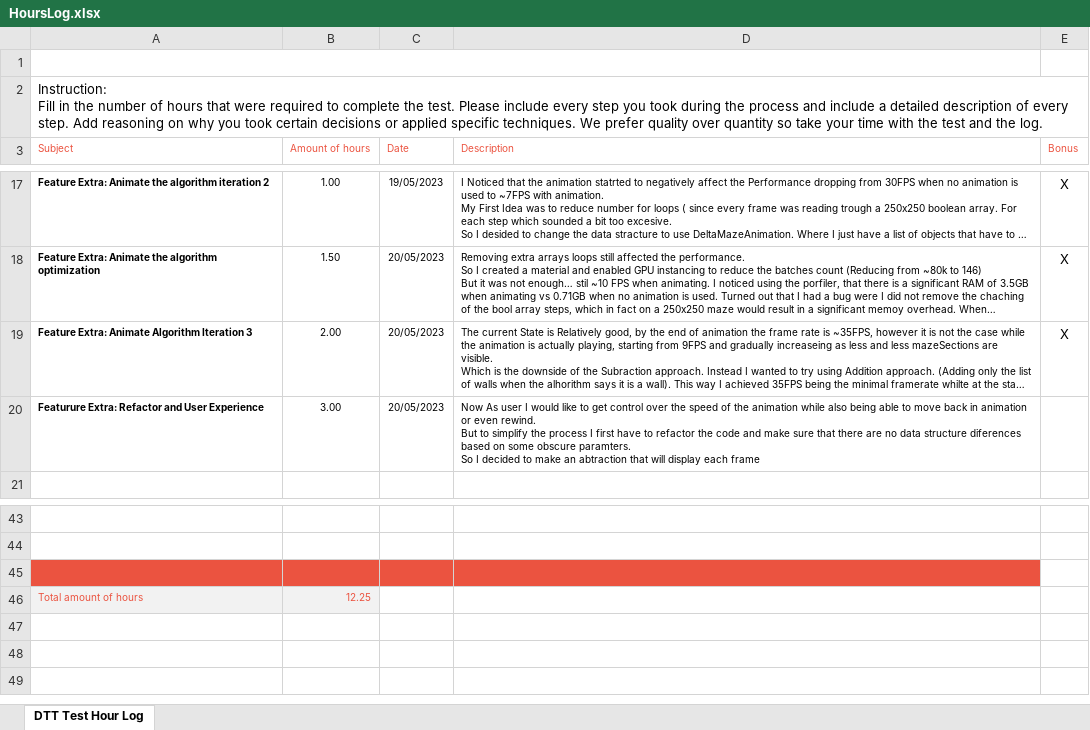
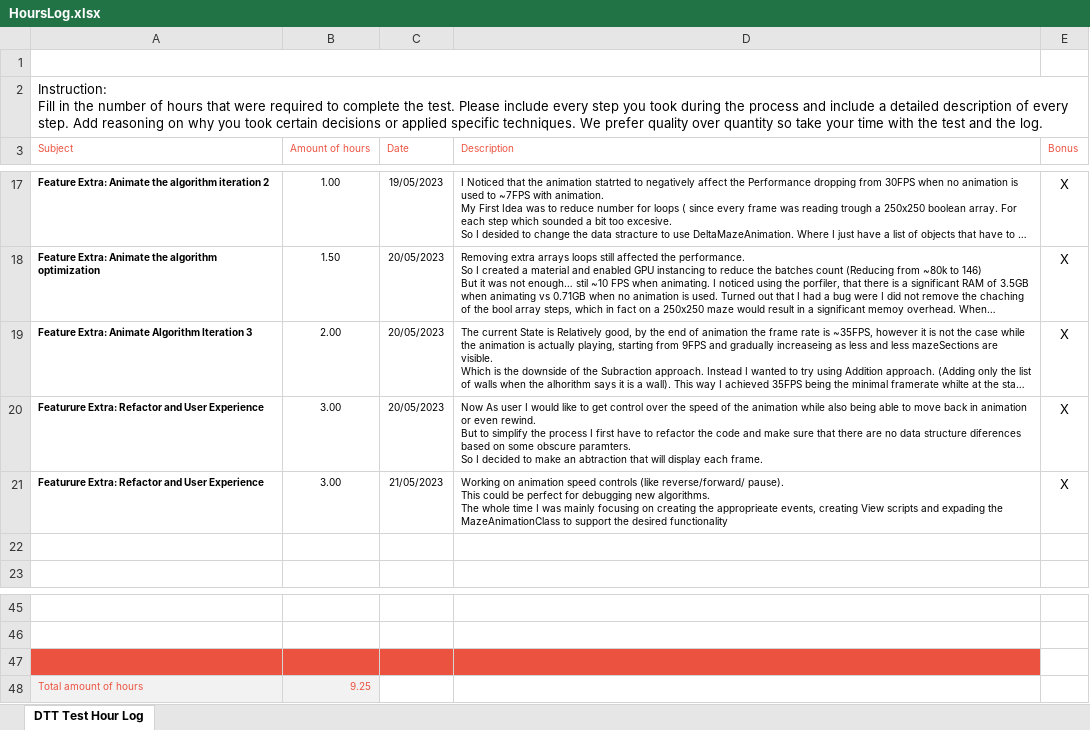
Before and after one commit to Matioma/MazeGenerator, an Excel workbook: HoursLog.xlsx, sheet DTT Test Hour Log, drawn as a sheet; only a part is shown, gaps mark what is left out; long unchanged cells end in …; values as stored, in another font and other column widths than the file's, no borders; charts and pictures not drawn; addresses are those after the commit; ↵ is a line break in a cell; the diff names each change by its address in the sheet, - before the commit and + after, or states it on an @@ line.

```diff
--- a/HoursLog.xlsx (sheet DTT Test Hour Log)
+++ b/HoursLog.xlsx (sheet DTT Test Hour Log)
-D20 (Description): …display each frame
+D20 (Description): …display each frame.
-E20 (Bonus): (empty)
+E20 (Bonus): X
+row 21: Featurure Extra: Refactor and User Experience | 3.00 | 21/05/2023 | Working on animation speed controls (like reverse/forward/ pause). ↵ This could be perfect for debugging new algorithms. ↵ The whole time I was mainly focusing on creating the approprieate events, creating View scripts and expading the MazeAnimationClass to support the desired functionality | X
+row 22: (empty)
-B48 (Amount of hours): 12.25
+B48 (Amount of hours): 9.25
```
Also changed, not shown: 16 other files.
